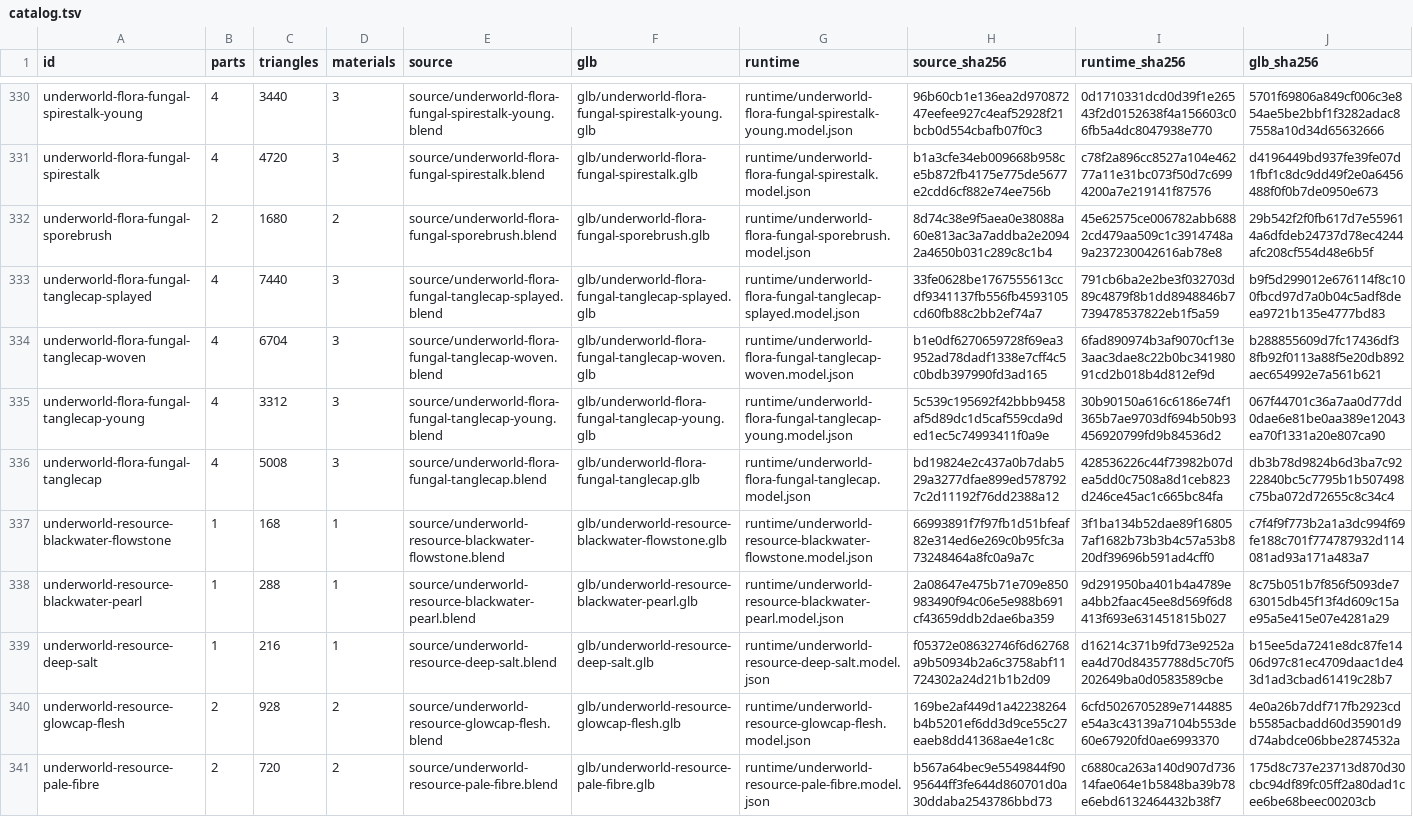
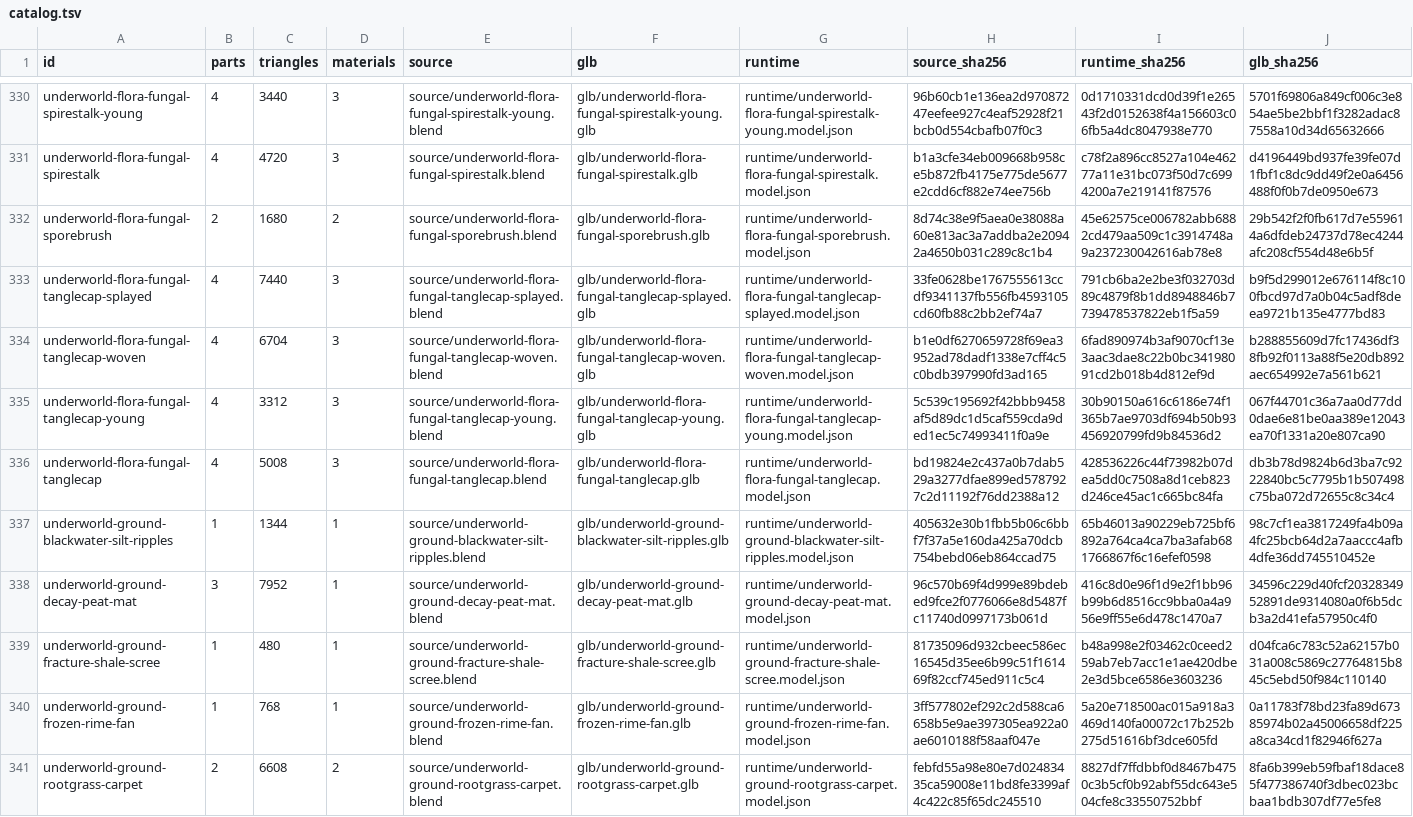
Before and after one commit to mrcalzon02/Magenheim, a TSV file: assets/models/catalog.tsv, drawn as a sheet; only a part is shown, gaps mark what is left out; the shorter side is filled out with more unchanged rows; the diff covers the shown part only.

Commit message:
Add rootgrass masses and sulfur drift ground features for 0.0.108

```diff
--- a/assets/models/catalog.tsv
+++ b/assets/models/catalog.tsv
@@ -336 +336,6 @@ underworld-flora-fungal-tanglecap-young	4	3312	3	source/underworld-flora-fungal-
 underworld-flora-fungal-tanglecap	4	5008	3	source/underworld-flora-fungal-tanglecap.blend	glb/underworld-flora-fungal-tanglecap.glb	runtime/underworld-flora-fungal-tanglecap.model.json	bd19824e2c437a0b7dab529a3277dfae899ed5787927c2d11192f76dd2388a12	428536226c44f73982b07dea5dd0c7508a8d1ceb823d246ce45ac1c665bc84fa	db3b78d9824b6d3ba7c9222840bc5c7795b1b507498c75ba072d72655c8c34c4
+underworld-ground-blackwater-silt-ripples	1	1344	1	source/underworld-ground-blackwater-silt-ripples.blend	glb/underworld-ground-blackwater-silt-ripples.glb	runtime/underworld-ground-blackwater-silt-ripples.model.json	405632e30b1fbb5b06c6bbf7f37a5e160da425a70dcb754bebd06eb864ccad75	65b46013a90229eb725bf6892a764ca4ca7ba3afab681766867f6c16efef0598	98c7cf1ea3817249fa4b09a4fc25bcb64d2a7aaccc4afb4dfe36dd745510452e
+underworld-ground-decay-peat-mat	3	7952	1	source/underworld-ground-decay-peat-mat.blend	glb/underworld-ground-decay-peat-mat.glb	runtime/underworld-ground-decay-peat-mat.model.json	96c570b69f4d999e89bdebed9fce2f0776066e8d5487fc11740d0997173b061d	416c8d0e96f1d9e2f1bb96b99b6d8516cc9bba0a4a956e9ff55e6d478c1470a7	34596c229d40fcf2032834952891de9314080a0f6b5dcb3a2d41efa57950c4f0
+underworld-ground-fracture-shale-scree	1	480	1	source/underworld-ground-fracture-shale-scree.blend	glb/underworld-ground-fracture-shale-scree.glb	runtime/underworld-ground-fracture-shale-scree.model.json	81735096d932cbeec586ec16545d35ee6b99c51f161469f82ccf745ed911c5c4	b48a998e2f03462c0ceed259ab7eb7acc1e1ae420dbe2e3d5bce6586e3603236	d04fca6c783c52a62157b031a008c5869c27764815b845c5ebd50f984c110140
+underworld-ground-frozen-rime-fan	1	768	1	source/underworld-ground-frozen-rime-fan.blend	glb/underworld-ground-frozen-rime-fan.glb	runtime/underworld-ground-frozen-rime-fan.model.json	3ff577802ef292c2d588ca6658b5e9ae397305ea922a0ae6010188f58aaf047e	5a20e718500ac015a918a3469d140fa00072c17b252b275d51616bf3dce605fd	0a11783f78bd23fa89d67385974b02a45006658df225a8ca34cd1f82946f627a
+underworld-ground-rootgrass-carpet	2	6608	2	source/underworld-ground-rootgrass-carpet.blend	glb/underworld-ground-rootgrass-carpet.glb	runtime/underworld-ground-rootgrass-carpet.model.json	febfd55a98e80e7d02483435ca59008e11bd8fe3399af4c422c85f65dc245510	8827df7ffdbbf0d8467b4750c3b5cf0b92abf55dc643e504cfe8c33550752bbf	8fa6b399eb59fbaf18dace85f477386740f3dbec023bcbaa1bdb307df77e5fe8
```
Also changed, not shown: 5 added rows elsewhere in this file, 59 other files.
